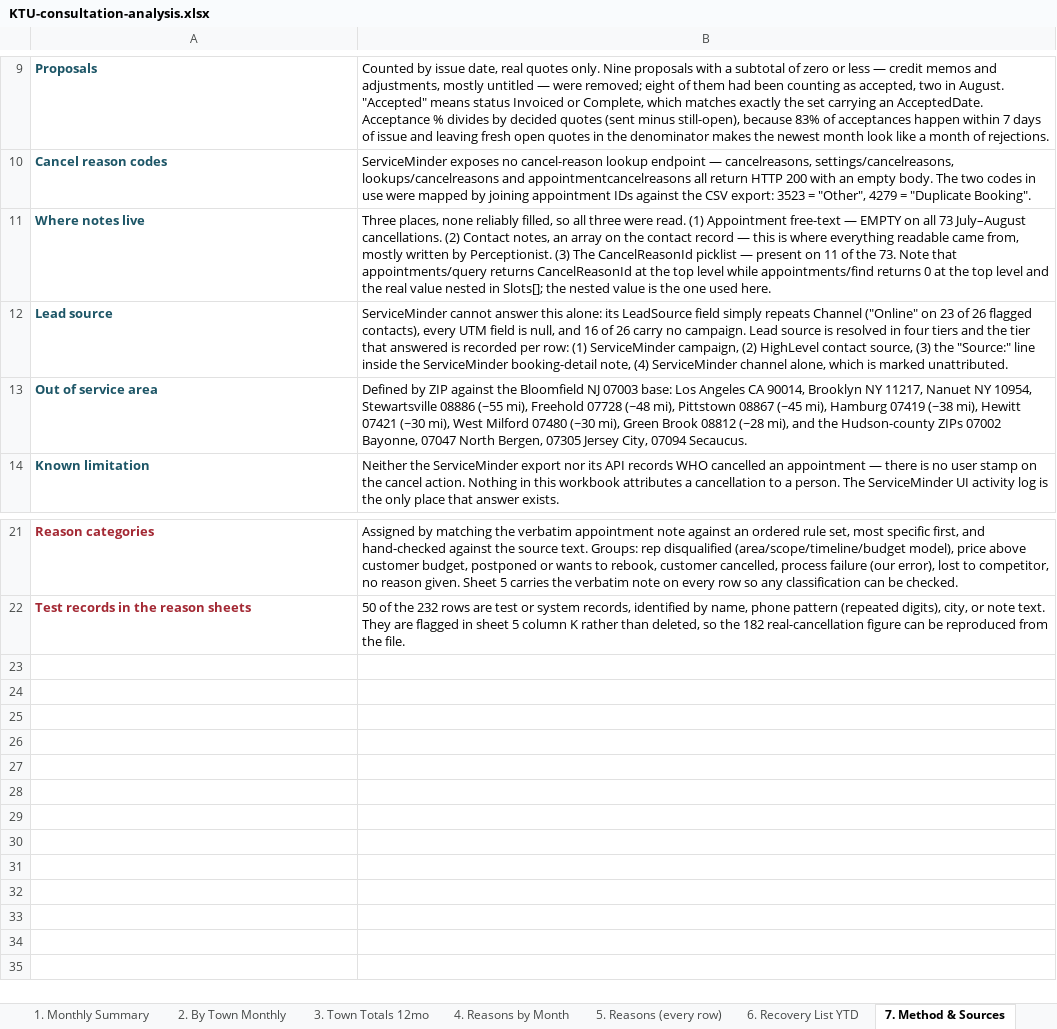
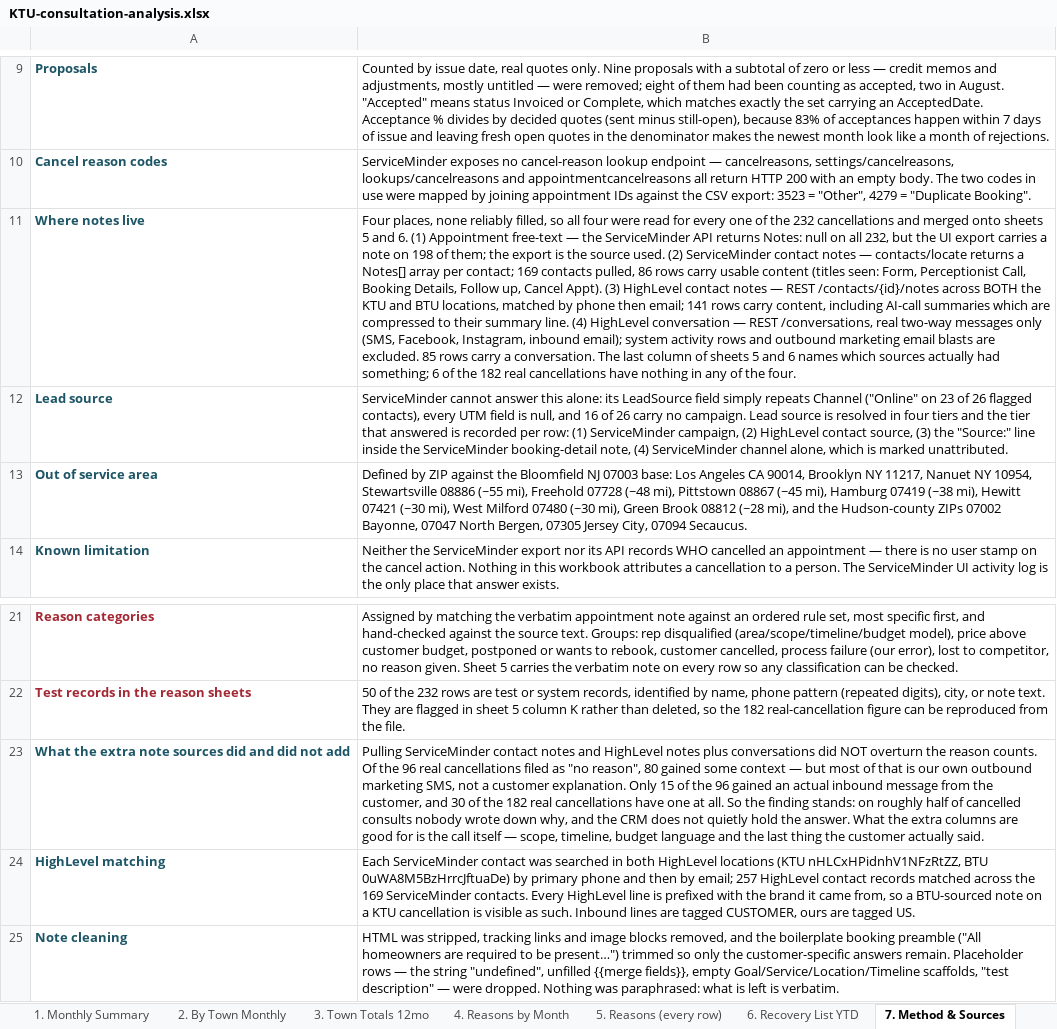
Before and after one commit to stevenglivingston-NJ/TeamLivingston, an Excel workbook: KTU-consultation-analysis.xlsx, sheet 7. Method & Sources, drawn as a sheet; only a part is shown, gaps mark what is left out; values as stored, in another font and other column widths than the file's, no borders; the diff names each change by its address in the sheet, - before the commit and + after, or states it on an @@ line.

```diff
--- a/KTU-consultation-analysis.xlsx (sheet 7. Method & Sources)
+++ b/KTU-consultation-analysis.xlsx (sheet 7. Method & Sources)
-B11: Three places, none reliably filled, so all three were read. (1) Appointment free-text — EMPTY on all 73 July–August cancellations. (2) Contact notes, an array on the contact record — this is where everything readable came from, mostly written by Perceptionist. (3) The CancelReasonId picklist — present on 11 of the 73. Note that appointments/query returns CancelReasonId at the top level while appointments/find returns 0 at the top level and the real value nested in Slots[]; the nested value is the one used here.
+B11: Four places, none reliably filled, so all four were read for every one of the 232 cancellations and merged onto sheets 5 and 6. (1) Appointment free-text — the ServiceMinder API returns Notes: null on all 232, but the UI export carries a note on 198 of them; the export is the source used. (2) ServiceMinder contact notes — contacts/locate returns a Notes[] array per contact; 169 contacts pulled, 86 rows carry usable content (titles seen: Form, Perceptionist Call, Booking Details, Follow up, Cancel Appt). (3) HighLevel contact notes — REST /contacts/{id}/notes across BOTH the KTU and BTU locations, matched by phone then email; 141 rows carry content, including AI-call summaries which are compressed to their summary line. (4) HighLevel conversation — REST /conversations, real two-way messages only (SMS, Facebook, Instagram, inbound email); system activity rows and outbound marketing email blasts are excluded. 85 rows carry a conversation. The last column of sheets 5 and 6 names which sources actually had something; 6 of the 182 real cancellations have nothing in any of the four.
+row 23: What the extra note sources did and did not add | Pulling ServiceMinder contact notes and HighLevel notes plus conversations did NOT overturn the reason counts. Of the 96 real cancellations filed as "no reason", 80 gained some context — but most of that is our own outbound marketing SMS, not a customer explanation. Only 15 of the 96 gained an actual inbound message from the customer, and 30 of the 182 real cancellations have one at all. So the finding stands: on roughly half of cancelled consults nobody wrote down why, and the CRM does not quietly hold the answer. What the extra columns are good for is the call itself — scope, timeline, budget language and the last thing the customer actually said.
+row 24: HighLevel matching | Each ServiceMinder contact was searched in both HighLevel locations (KTU nHLCxHPidnhV1NFzRtZZ, BTU 0uWA8M5BzHrrcJftuaDe) by primary phone and then by email; 257 HighLevel contact records matched across the 169 ServiceMinder contacts. Every HighLevel line is prefixed with the brand it came from, so a BTU-sourced note on a KTU cancellation is visible as such. Inbound lines are tagged CUSTOMER, ours are tagged US.
+row 25: Note cleaning | HTML was stripped, tracking links and image blocks removed, and the boilerplate booking preamble ("All homeowners are required to be present…") trimmed so only the customer-specific answers remain. Placeholder rows — the string "undefined", unfilled {{merge fields}}, empty Goal/Service/Location/Timeline scaffolds, "test description" — were dropped. Nothing was paraphrased: what is left is verbatim.
```
Also changed, not shown: sheet 6. Recovery List YTD, sheet 5. Reasons (every row), 2 other files.
